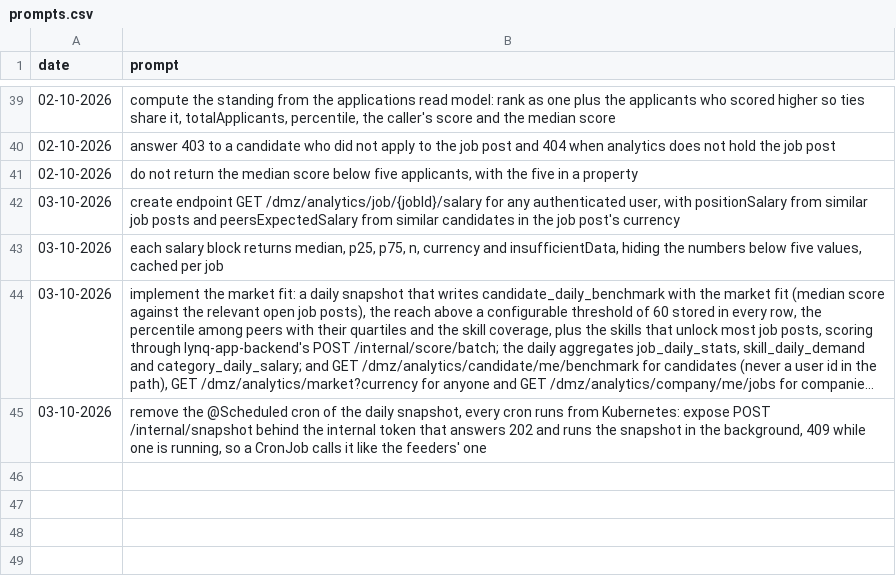
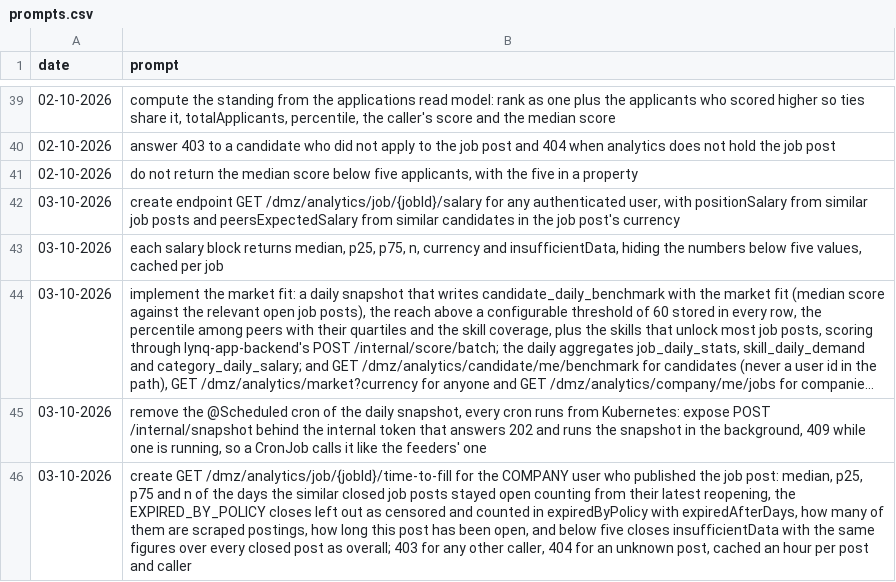
Before and after one commit to MatLock/UdeSA-lynq, a CSV file: lynq-analytics/prompt-documentation/prompts.csv, drawn as a sheet; only a part is shown, gaps mark what is left out; long unchanged cells end in …; the diff names each change by its address in the sheet, - before the commit and + after, or states it on an @@ line.

Commit message:
[lynq-analytics]: serve GET /dmz/analytics/job/{jobId}/time-to-fill to the company that published the job post: median, p25, p75 and n of the days similar closed posts stayed open, the policy-expired ones counted apart as censored, how many are scraped postings, this post's days open and the platform-wide figures below five closes

```diff
--- a/lynq-analytics/prompt-documentation/prompts.csv
+++ b/lynq-analytics/prompt-documentation/prompts.csv
+row 46: 03-10-2026 | create GET /dmz/analytics/job/{jobId}/time-to-fill for the COMPANY user who published the job post: median, p25, p75 and n of the days the similar closed job posts stayed open counting from their latest reopening, the EXPIRED_BY_POLICY closes left out as censored and counted in expiredByPolicy with expiredAfterDays, how many of them are scraped postings, how long this post has been open, and below five closes insufficientData with the same figures over every closed post as overall; 403 for any other caller, 404 for an unknown post, cached an hour per post and caller
```
Also changed, not shown: 15 other files.
